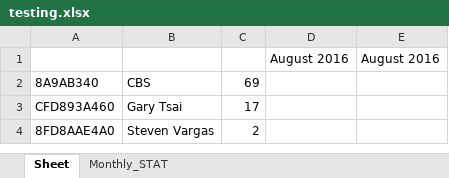
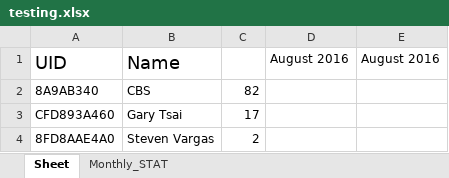
Before and after one commit to learnForMe/summer_project, an Excel workbook: testing.xlsx, sheet Sheet, drawn as a sheet; values as stored, in another font and other column widths than the file's, no borders; the diff names each change by its address in the sheet, - before the commit and + after, or states it on an @@ line.

```diff
--- a/testing.xlsx (sheet Sheet)
+++ b/testing.xlsx (sheet Sheet)
-A1: (empty)
+A1: UID
-B1: (empty)
+B1: Name
-C2: 69
+C2: 82
```
Also changed, not shown: sheet Monthly_STAT, 4 other files.
